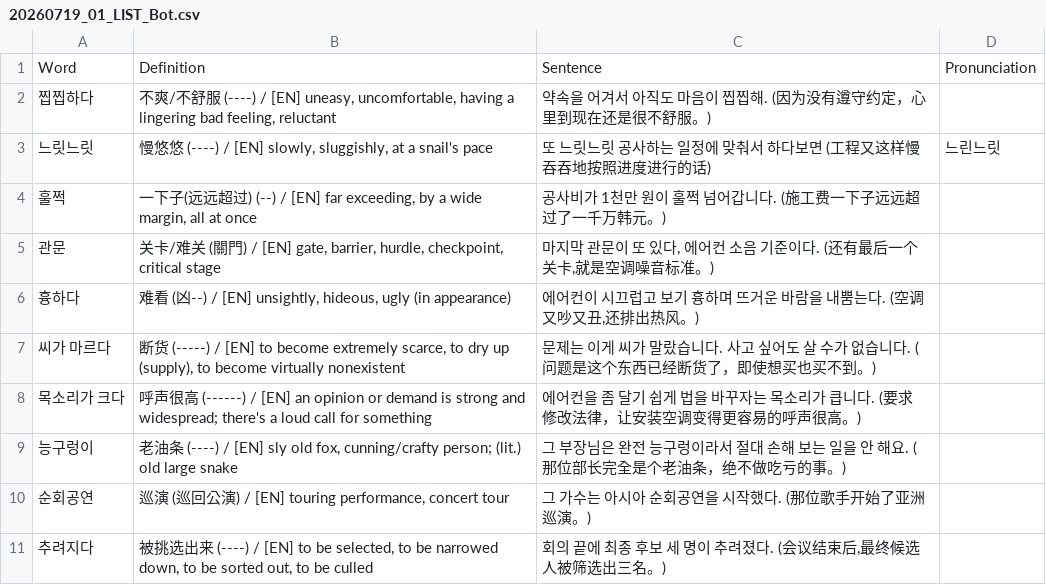
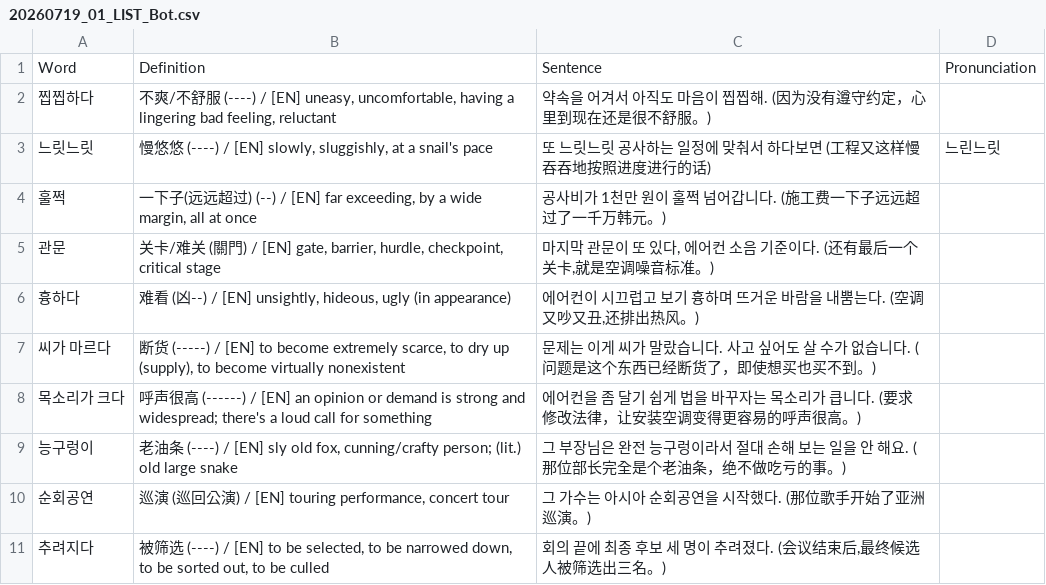
Before and after one commit to sinhong96/Korean-FlashCard-Web, a CSV file: vocablist_csv/20260719_01_LIST_Bot.csv, drawn as a sheet.

Commit message:
Bot: set 추려지다 中文 to 被筛选

```diff
--- a/vocablist_csv/20260719_01_LIST_Bot.csv
+++ b/vocablist_csv/20260719_01_LIST_Bot.csv
@@ -10,2 +10,2 @@ Word,Definition,Sentence,Pronunciation
 순회공연,"巡演 (巡回公演) / [EN] touring performance, concert tour",그 가수는 아시아 순회공연을 시작했다. (那位歌手开始了亚洲巡演。),
-추려지다,"被挑选出来 (----) / [EN] to be selected, to be narrowed down, to be sorted out, to be culled","회의 끝에 최종 후보 세 명이 추려졌다. (会议结束后,最终候选人被筛选出三名。)",
+추려지다,"被筛选 (----) / [EN] to be selected, to be narrowed down, to be sorted out, to be culled","회의 끝에 최종 후보 세 명이 추려졌다. (会议结束后,最终候选人被筛选出三名。)",
```
